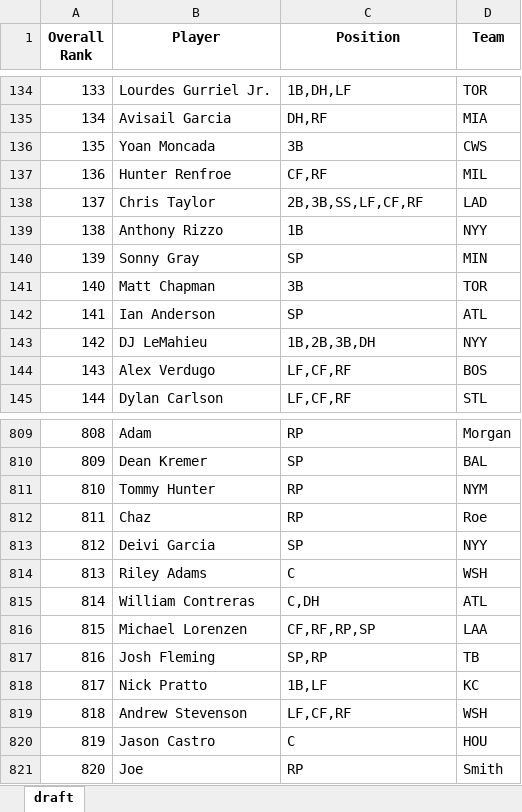
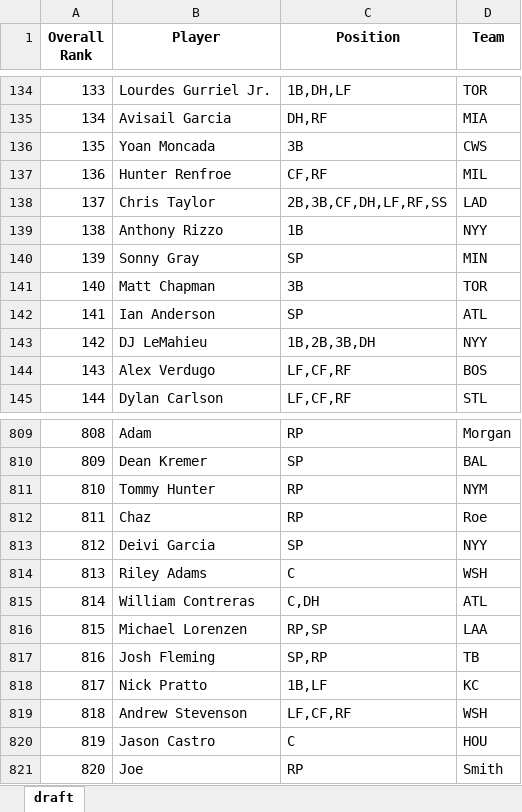
Before and after one commit to barbacbd/FantasyRankings, an Excel workbook: docs/FantasyProsBaseballDraft.xlsx, sheet draft, drawn as a sheet; only a part is shown, gaps mark what is left out; values as stored, in another font and other column widths than the file's, no borders; the diff names each change by its address in the sheet, - before the commit and + after, or states it on an @@ line.

```diff
--- a/docs/FantasyProsBaseballDraft.xlsx (sheet draft)
+++ b/docs/FantasyProsBaseballDraft.xlsx (sheet draft)
-C138 (Position): 2B,3B,SS,LF,CF,RF
+C138 (Position): 2B,3B,CF,DH,LF,RF,SS
-C816 (Position): CF,RF,RP,SP
+C816 (Position): RP,SP
```
Also changed, not shown: docs/FantasyProsBasketballDraft.xlsx, docs/FantasyProsFootballDraft.xlsx, 5 other files.
